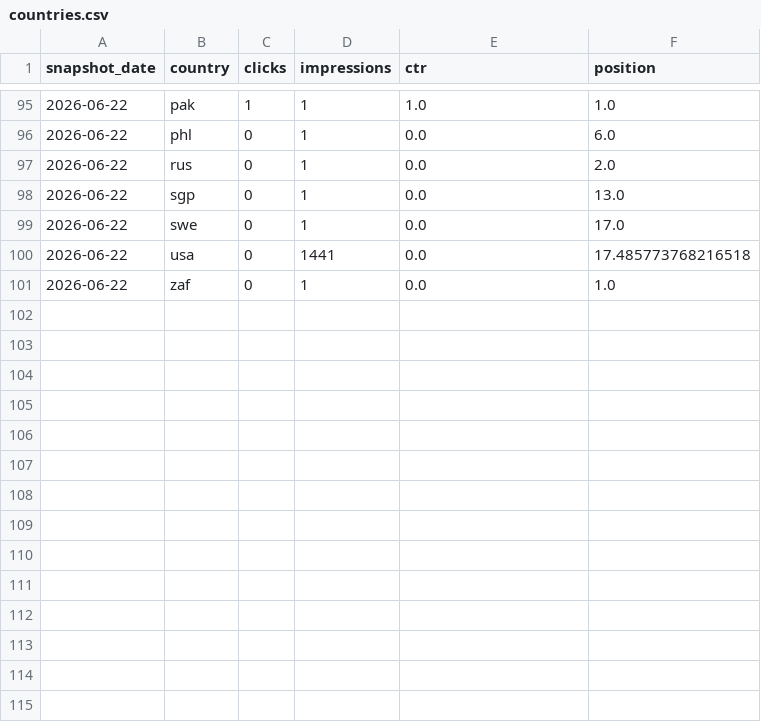
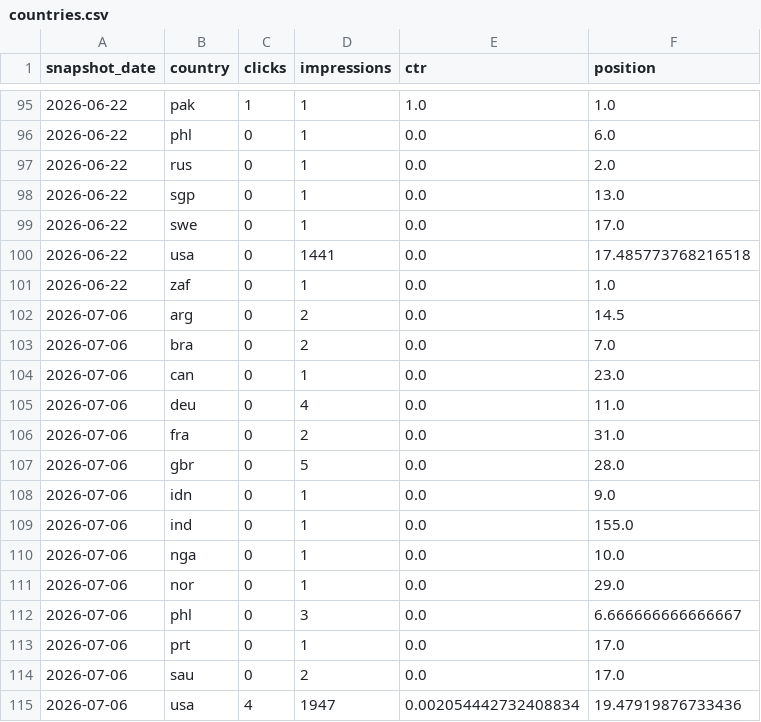
Before and after one commit to heringpm/bolder_electric, a CSV file: data/search-console/history/countries.csv, drawn as a sheet; only a part is shown, gaps mark what is left out.

```diff
--- a/data/search-console/history/countries.csv
+++ b/data/search-console/history/countries.csv
@@ -101 +101,15 @@ snapshot_date,country,clicks,impressions,ctr,position
 2026-06-22,zaf,0,1,0.0,1.0
+2026-07-06,arg,0,2,0.0,14.5
+2026-07-06,bra,0,2,0.0,7.0
+2026-07-06,can,0,1,0.0,23.0
+2026-07-06,deu,0,4,0.0,11.0
+2026-07-06,fra,0,2,0.0,31.0
+2026-07-06,gbr,0,5,0.0,28.0
+2026-07-06,idn,0,1,0.0,9.0
+2026-07-06,ind,0,1,0.0,155.0
+2026-07-06,nga,0,1,0.0,10.0
+2026-07-06,nor,0,1,0.0,29.0
+2026-07-06,phl,0,3,0.0,6.666666666666667
+2026-07-06,prt,0,1,0.0,17.0
+2026-07-06,sau,0,2,0.0,17.0
+2026-07-06,usa,4,1947,0.002054442732408834,19.47919876733436
```
Also changed, not shown: data/search-console/history/daily.csv, data/search-console/history/devices.csv, 8 other files.
